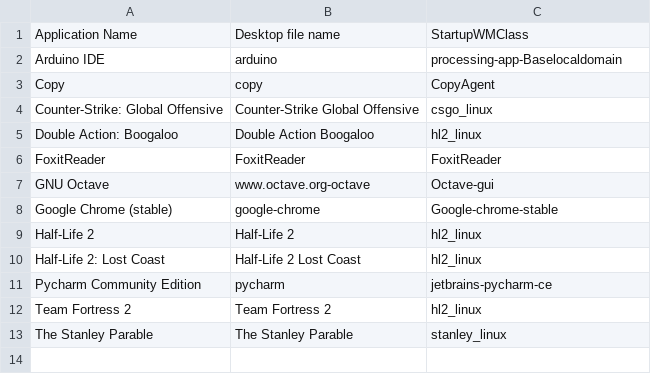
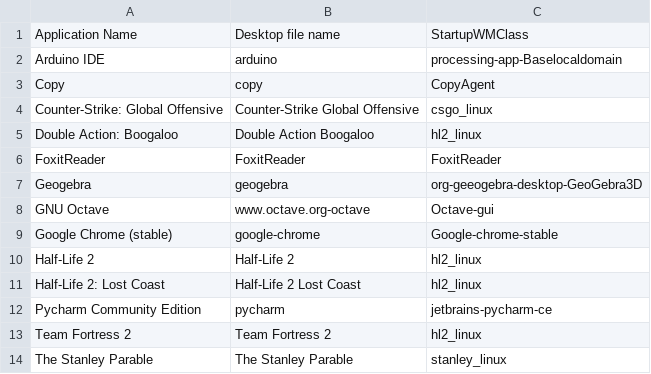
Before and after one commit to bilelmoussaoui/StartupWMClassFixer, a CSV file: database.csv, drawn as a sheet.

Commit message:
add Geogebra

```diff
--- a/database.csv
+++ b/database.csv
@@ -6,2 +6,3 @@ Double Action: Boogaloo,Double Action Boogaloo,hl2_linux
 FoxitReader,FoxitReader,FoxitReader
+Geogebra,geogebra,org-geeogebra-desktop-GeoGebra3D
 GNU Octave,www.octave.org-octave,Octave-gui
```
